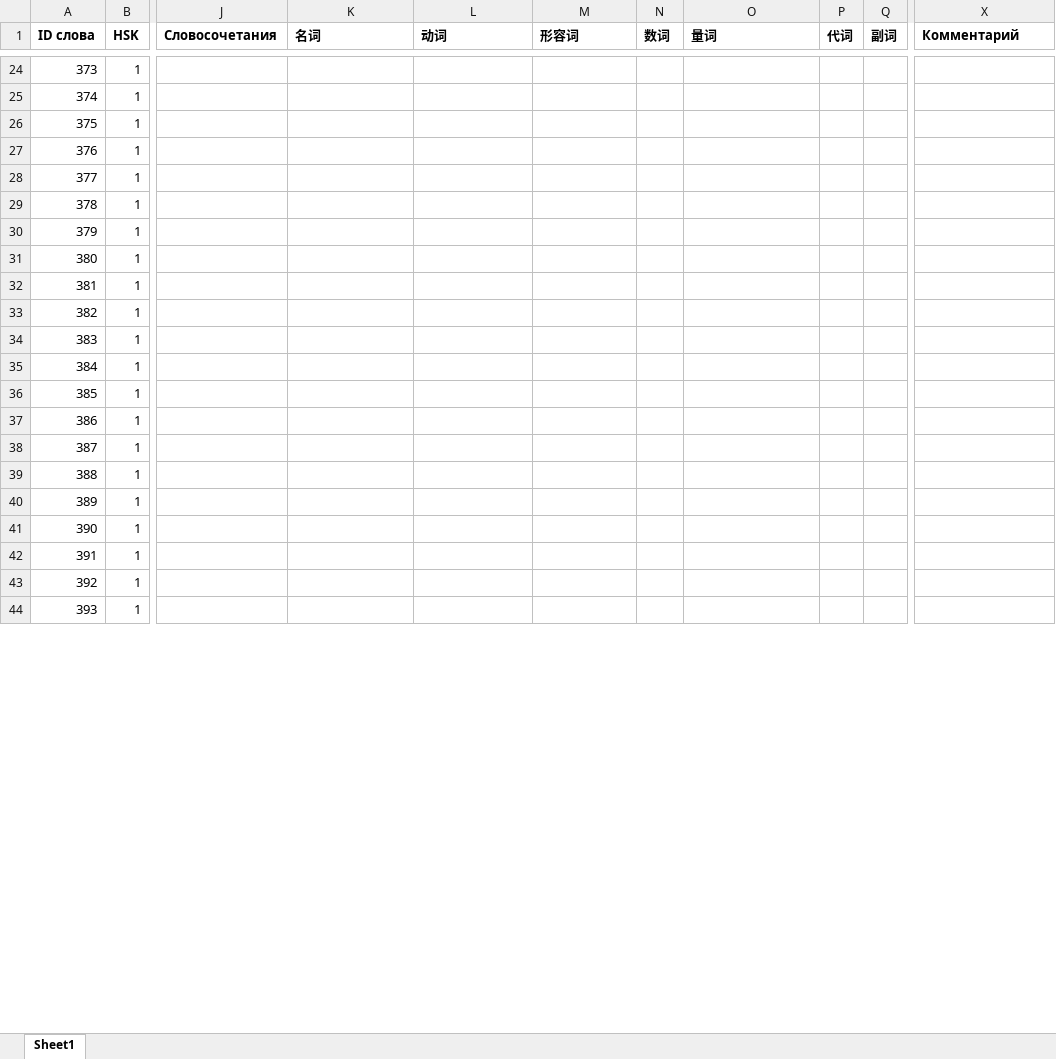
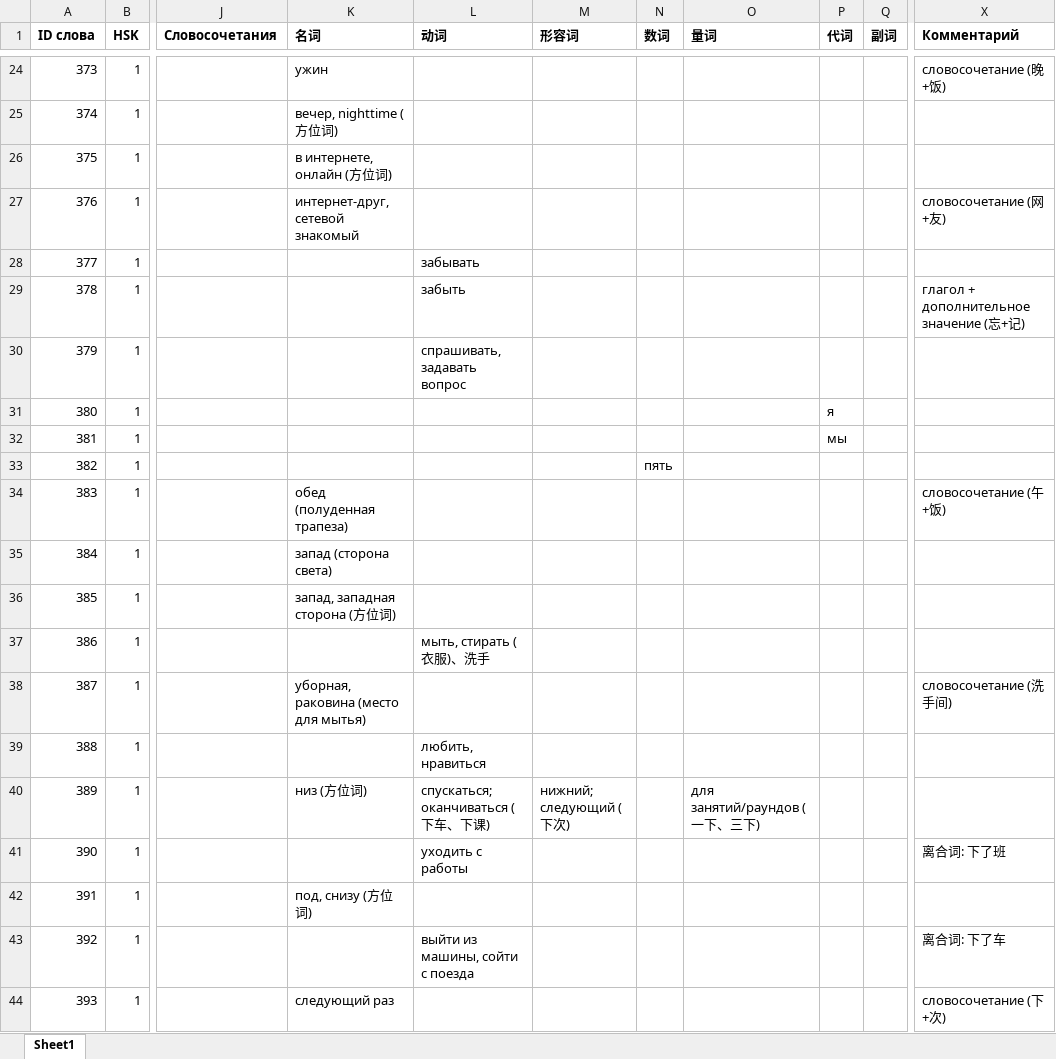
Before and after one commit to XeniaDay/ch_tones, an Excel workbook: HSK1_parts_of_speech_8(351-400).xlsx, sheet Sheet1, drawn as a sheet; only a part is shown, gaps mark what is left out; values as stored, in another font and other column widths than the file's, no borders; the diff covers the shown part only; the diff names each change by its address in the sheet, - before the commit and + after, or states it on an @@ line.

```diff
--- a/HSK1_parts_of_speech_8(351-400).xlsx (sheet Sheet1)
+++ b/HSK1_parts_of_speech_8(351-400).xlsx (sheet Sheet1)
-K24 (名词): (empty)
+K24 (名词): ужин
-X24 (Комментарий): (empty)
+X24 (Комментарий): словосочетание (晚+饭)
-K25 (名词): (empty)
+K25 (名词): вечер, nighttime (方位词)
-K26 (名词): (empty)
+K26 (名词): в интернете, онлайн (方位词)
-K27 (名词): (empty)
+K27 (名词): интернет-друг, сетевой знакомый
-X27 (Комментарий): (empty)
+X27 (Комментарий): словосочетание (网+友)
-L28 (动词): (empty)
+L28 (动词): забывать
-L29 (动词): (empty)
+L29 (动词): забыть
-X29 (Комментарий): (empty)
+X29 (Комментарий): глагол + дополнительное значение (忘+记)
-L30 (动词): (empty)
+L30 (动词): спрашивать, задавать вопрос
-P31 (代词): (empty)
+P31 (代词): я
-P32 (代词): (empty)
+P32 (代词): мы
-N33 (数词): (empty)
+N33 (数词): пять
-K34 (名词): (empty)
+K34 (名词): обед (полуденная трапеза)
-X34 (Комментарий): (empty)
+X34 (Комментарий): словосочетание (午+饭)
-K35 (名词): (empty)
+K35 (名词): запад (сторона света)
-K36 (名词): (empty)
+K36 (名词): запад, западная сторона (方位词)
-L37 (动词): (empty)
+L37 (动词): мыть, стирать (衣服)、洗手
-K38 (名词): (empty)
+K38 (名词): уборная, раковина (место для мытья)
-X38 (Комментарий): (empty)
+X38 (Комментарий): словосочетание (洗手间)
-L39 (动词): (empty)
+L39 (动词): любить, нравиться
-K40 (名词): (empty)
+K40 (名词): низ (方位词)
-L40 (动词): (empty)
+L40 (动词): спускаться; оканчиваться (下车、下课)
-M40 (形容词): (empty)
+M40 (形容词): нижний; следующий (下次)
-O40 (量词): (empty)
+O40 (量词): для занятий/раундов (一下、三下)
-L41 (动词): (empty)
+L41 (动词): уходить с работы
-X41 (Комментарий): (empty)
+X41 (Комментарий): 离合词: 下了班
-K42 (名词): (empty)
+K42 (名词): под, снизу (方位词)
-L43 (动词): (empty)
+L43 (动词): выйти из машины, сойти с поезда
-X43 (Комментарий): (empty)
+X43 (Комментарий): 离合词: 下了车
-K44 (名词): (empty)
+K44 (名词): следующий раз
-X44 (Комментарий): (empty)
+X44 (Комментарий): словосочетание (下+次)
```
Also changed, not shown: 44 edited cells elsewhere in this sheet.
